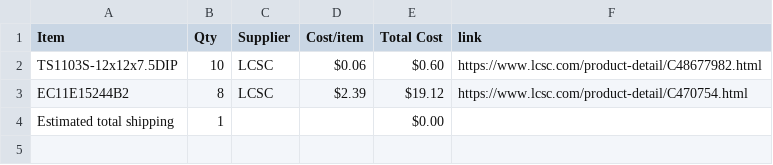
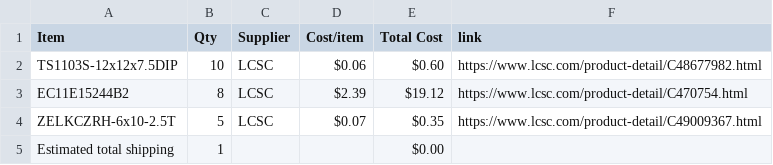
Before and after one commit to JustKardi/SYNTH777-HALFLIFE, a CSV file: BOM.csv, drawn as a sheet.

Commit message:
Sync SYNTH-777 from Half Life

```diff
--- a/BOM.csv
+++ b/BOM.csv
@@ -3,2 +3,3 @@ TS1103S-12x12x7.5DIP,10,LCSC,$0.06,$0.60,https://www.lcsc.com/product-detail/C48
 EC11E15244B2,8,LCSC,$2.39,$19.12,https://www.lcsc.com/product-detail/C470754.html
+ZELKCZRH-6x10-2.5T,5,LCSC,$0.07,$0.35,https://www.lcsc.com/product-detail/C49009367.html
 Estimated total shipping,1,,,$0.00,
```
